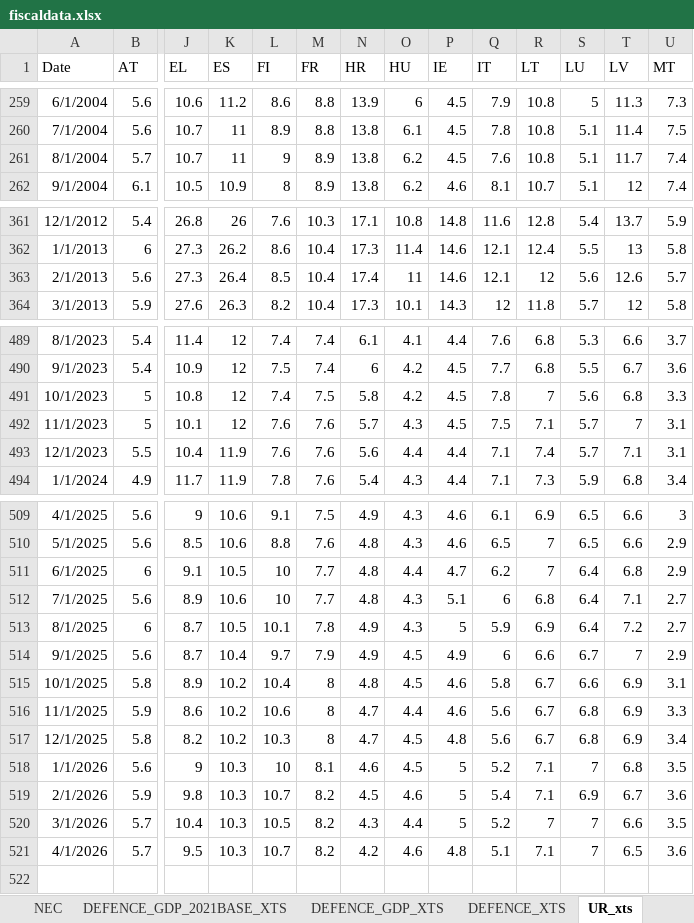
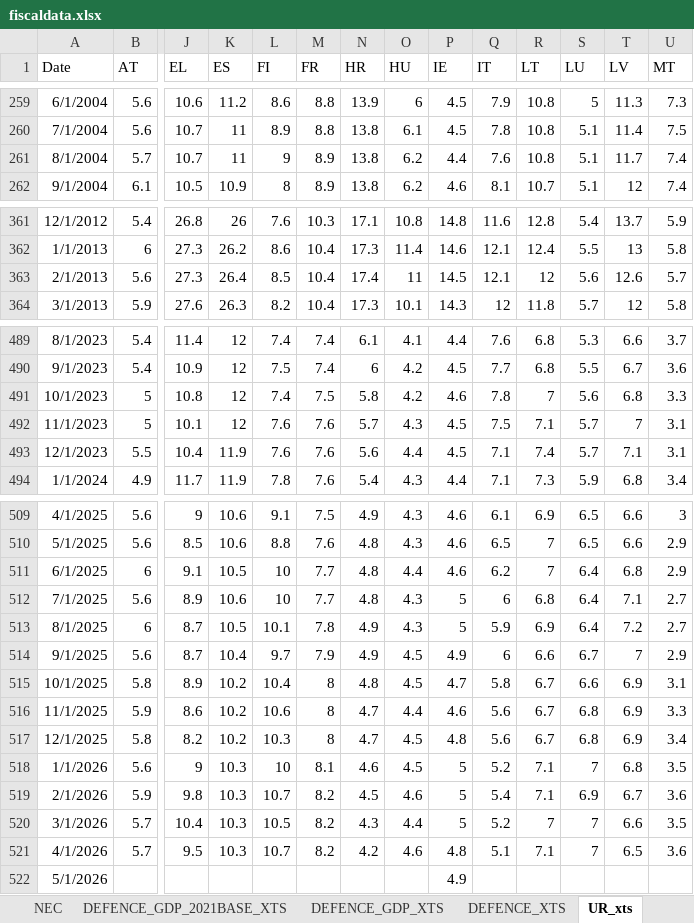
Before and after one commit to mflanagan201/gcal_auto, an Excel workbook: fiscaldata.xlsx, sheet UR_xts, drawn as a sheet; only a part is shown, gaps mark what is left out; values as stored, in another font and other column widths than the file's, no borders; rows hold the shown columns only; the diff covers the shown part only; the diff names each change by its address in the sheet, - before the commit and + after, or states it on an @@ line.

Commit message:
Add fiscaldata.xlsx

```diff
--- a/fiscaldata.xlsx (sheet UR_xts)
+++ b/fiscaldata.xlsx (sheet UR_xts)
-P261 (IE): 4.5
+P261 (IE): 4.4
-P363 (IE): 14.6
+P363 (IE): 14.5
-P491 (IE): 4.5
+P491 (IE): 4.6
-P493 (IE): 4.4
+P493 (IE): 4.5
-P511 (IE): 4.7
+P511 (IE): 4.6
-P512 (IE): 5.1
+P512 (IE): 5
-P515 (IE): 4.6
+P515 (IE): 4.7
+row 522: 5/1/2026 |  |  |  |  |  |  |  | 4.9
```
Also changed, not shown: 3 edited cells elsewhere in this sheet.
